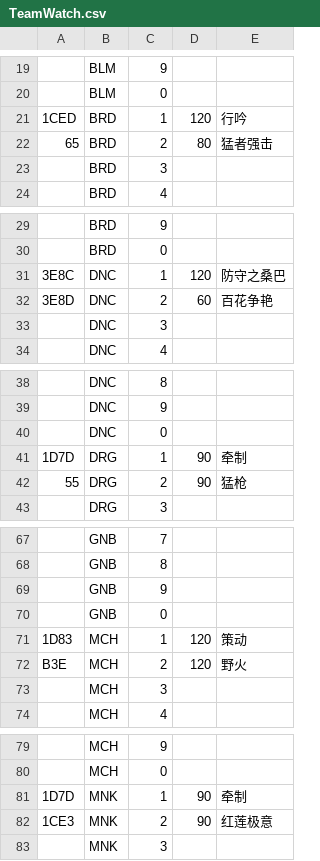
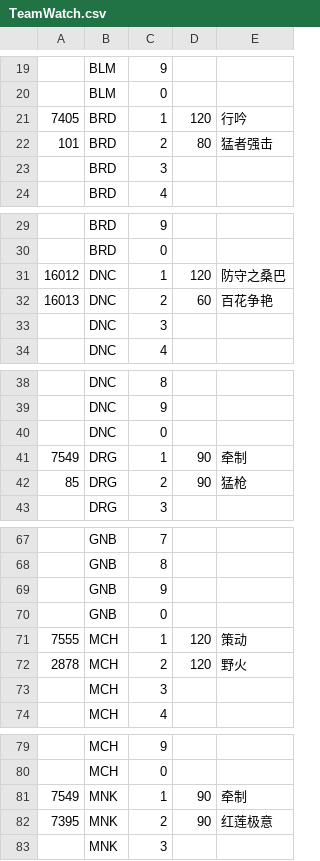
Before and after one commit to Souma-Sumire/FFXIV_Auxiliary_Tools, a CSV file: csv/TeamWatch.csv, drawn as a sheet; only a part is shown, gaps mark what is left out; the diff covers the shown part only; the diff names each change by its address in the sheet, - before the commit and + after, or states it on an @@ line.

```diff
--- a/csv/TeamWatch.csv
+++ b/csv/TeamWatch.csv
-A21: 1CED
+A21: 7405
-A22: 65
+A22: 101
-A31: 3E8C
+A31: 16012
-A32: 3E8D
+A32: 16013
-A41: 1D7D
+A41: 7549
-A42: 55
+A42: 85
-A71: 1D83
+A71: 7555
-A72: B3E
+A72: 2878
-A81: 1D7D
+A81: 7549
-A82: 1CE3
+A82: 7395
```
Also changed, not shown: 39 edited cells elsewhere in this file.
